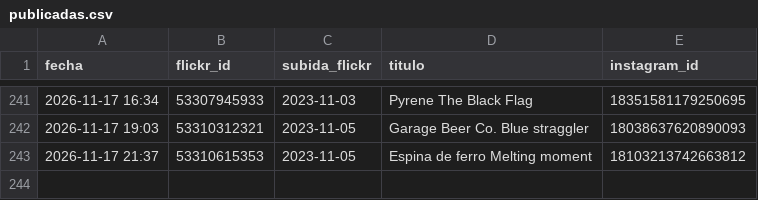
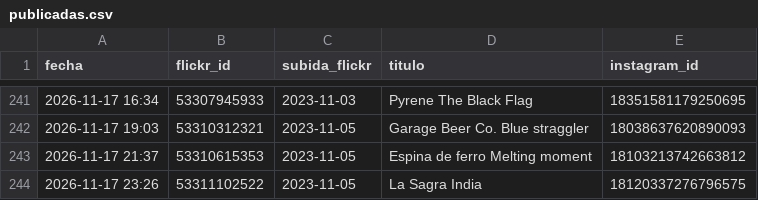
Before and after one commit to milbeerista-oss/milbeerista-en, a CSV file: publicadas.csv, drawn as a sheet; only a part is shown, gaps mark what is left out; the diff names each change by its address in the sheet, - before the commit and + after, or states it on an @@ line.

Commit message:
Publicada: La Sagra India

```diff
--- a/publicadas.csv
+++ b/publicadas.csv
+row 244: 2026-11-17 23:26 | 53311102522 | 2023-11-05 | La Sagra India | 18120337276796575
```
Also changed, not shown: 2 other files.
